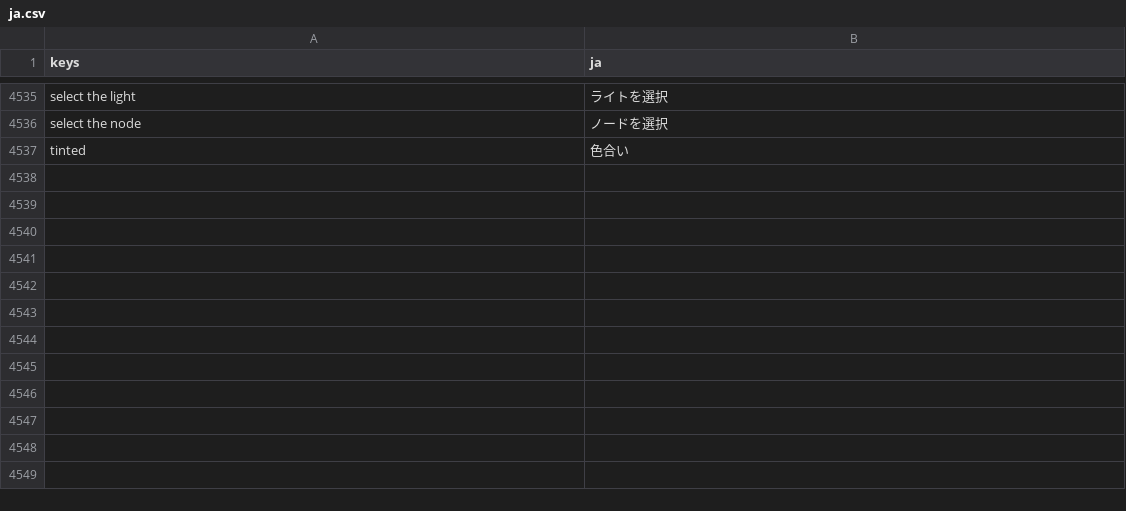
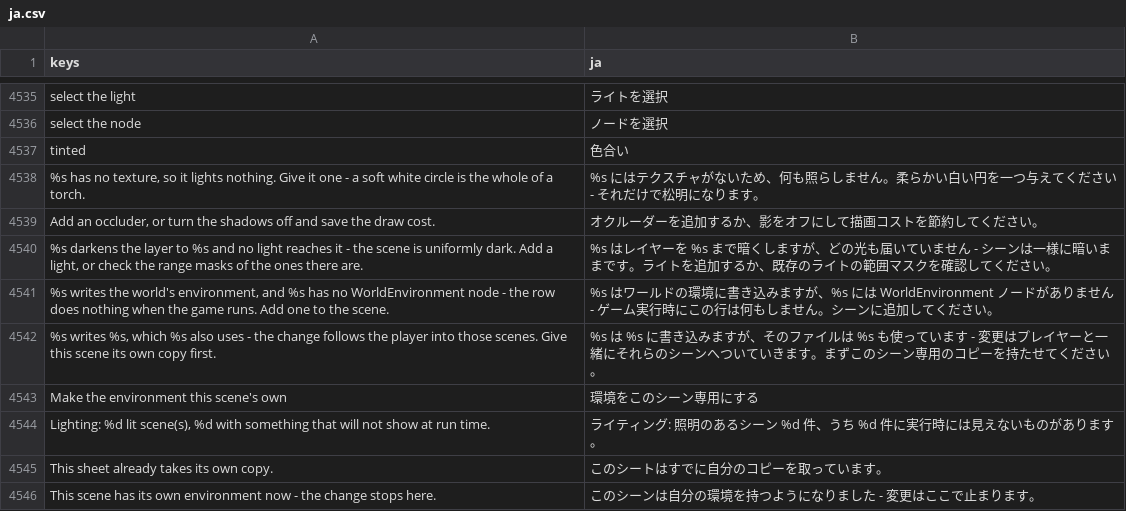
Before and after one commit to SalmanShhh/Godot-EventSheet-Visual-Scripting, a CSV file: addons/eventsheet/translations/ja.csv, drawn as a sheet; only a part is shown, gaps mark what is left out; the diff names each change by its address in the sheet, - before the commit and + after, or states it on an @@ line.

```diff
--- a/addons/eventsheet/translations/ja.csv
+++ b/addons/eventsheet/translations/ja.csv
+row 4538: %s has no texture, so it lights nothing. Give it one - a soft white circle is the whole of a torch. | %s にはテクスチャがないため、何も照らしません。柔らかい白い円を一つ与えてください - それだけで松明になります。
+row 4539: Add an occluder, or turn the shadows off and save the draw cost. | オクルーダーを追加するか、影をオフにして描画コストを節約してください。
+row 4540: %s darkens the layer to %s and no light reaches it - the scene is uniformly dark. Add a light, or check the range masks of the ones there are. | %s はレイヤーを %s まで暗くしますが、どの光も届いていません - シーンは一様に暗いままです。ライトを追加するか、既存のライトの範囲マスクを確認してください。
+row 4541: %s writes the world's environment, and %s has no WorldEnvironment node - the row does nothing when the game runs. Add one to the scene. | %s はワールドの環境に書き込みますが、%s には WorldEnvironment ノードがありません - ゲーム実行時にこの行は何もしません。シーンに追加してください。
+row 4542: %s writes %s, which %s also uses - the change follows the player into those scenes. Give this scene its own copy first. | %s は %s に書き込みますが、そのファイルは %s も使っています - 変更はプレイヤーと一緒にそれらのシーンへついていきます。まずこのシーン専用のコピーを持たせてください。
+row 4543: Make the environment this scene's own | 環境をこのシーン専用にする
+row 4544: Lighting: %d lit scene(s), %d with something that will not show at run time. | ライティング: 照明のあるシーン %d 件、うち %d 件に実行時には見えないものがあります。
+row 4545: This sheet already takes its own copy. | このシートはすでに自分のコピーを取っています。
+row 4546: This scene has its own environment now - the change stops here. | このシーンは自分の環境を持つようになりました - 変更はここで止まります。
```
Also changed, not shown: addons/eventsheet/translations/de.csv, addons/eventsheet/translations/fr.csv, 20 other files.
